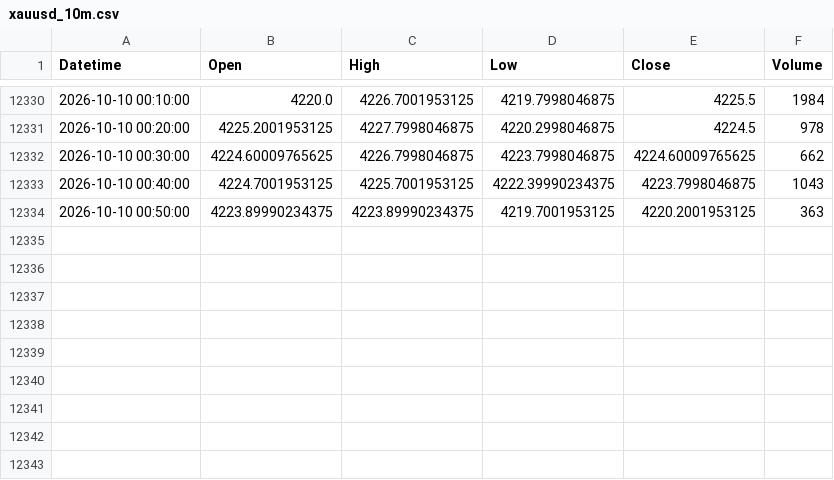
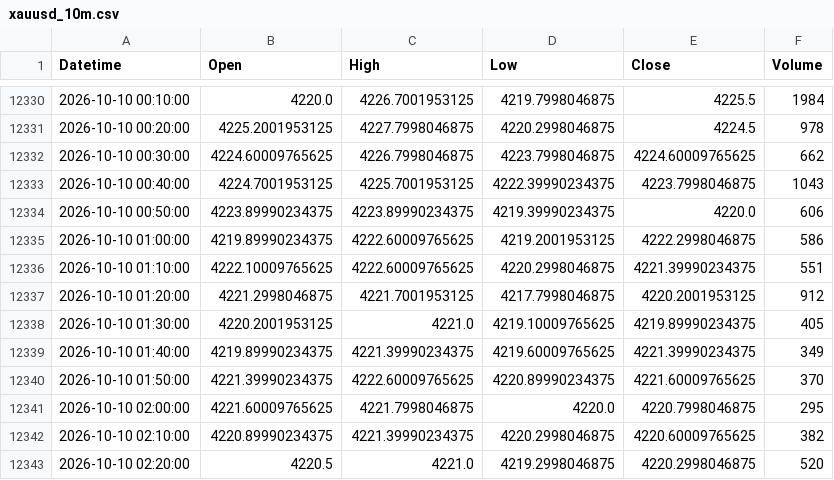
Before and after one commit to shikerkattiyar11-debug/xauusd-gold-data, a CSV file: data/xauusd_10m.csv, drawn as a sheet; only a part is shown, gaps mark what is left out.

```diff
--- a/data/xauusd_10m.csv
+++ b/data/xauusd_10m.csv
@@ -12333,2 +12333,11 @@ Datetime,Open,High,Low,Close,Volume
 2026-10-10 00:40:00,4224.7001953125,4225.7001953125,4222.39990234375,4223.7998046875,1043
-2026-10-10 00:50:00,4223.89990234375,4223.89990234375,4219.7001953125,4220.2001953125,363
+2026-10-10 00:50:00,4223.89990234375,4223.89990234375,4219.39990234375,4220.0,606
+2026-10-10 01:00:00,4219.89990234375,4222.60009765625,4219.2001953125,4222.2998046875,586
+2026-10-10 01:10:00,4222.10009765625,4222.60009765625,4220.2998046875,4221.39990234375,551
+2026-10-10 01:20:00,4221.2998046875,4221.7001953125,4217.7998046875,4220.2001953125,912
+2026-10-10 01:30:00,4220.2001953125,4221.0,4219.10009765625,4219.89990234375,405
+2026-10-10 01:40:00,4219.89990234375,4221.39990234375,4219.60009765625,4221.39990234375,349
+2026-10-10 01:50:00,4221.39990234375,4222.60009765625,4220.89990234375,4221.60009765625,370
+2026-10-10 02:00:00,4221.60009765625,4221.7998046875,4220.0,4220.7998046875,295
+2026-10-10 02:10:00,4220.89990234375,4221.39990234375,4220.2998046875,4220.60009765625,382
+2026-10-10 02:20:00,4220.5,4221.0,4219.2998046875,4220.2998046875,520
```
Also changed, not shown: data/xauusd_15m.csv, data/xauusd_1d.csv, 3 other files.
